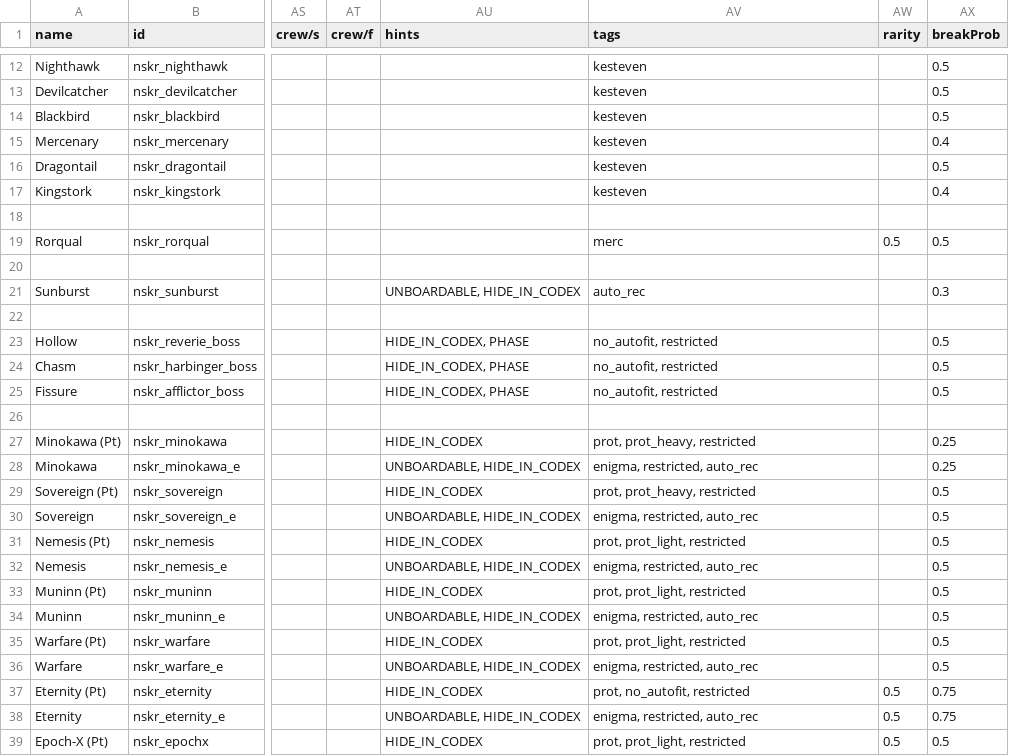
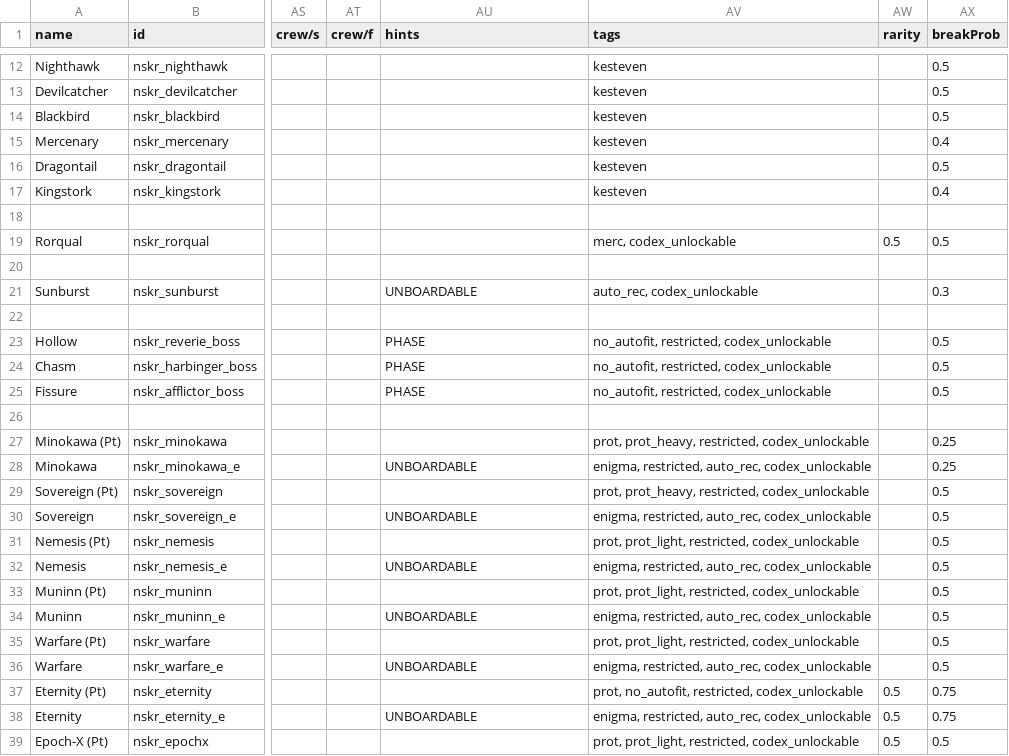
Before and after one commit to SirHartley/Lost.Sector, a CSV file: data/hulls/ship_data.csv, drawn as a sheet; only a part is shown, gaps mark what is left out; the diff covers the shown part only; the diff names each change by its address in the sheet, - before the commit and + after, or states it on an @@ line.

```diff
--- a/data/hulls/ship_data.csv
+++ b/data/hulls/ship_data.csv
-AV19 (tags): merc
+AV19 (tags): merc, codex_unlockable
-AU21 (hints): UNBOARDABLE, HIDE_IN_CODEX
+AU21 (hints): UNBOARDABLE
-AV21 (tags): auto_rec
+AV21 (tags): auto_rec, codex_unlockable
-AU23:AU25 (hints): HIDE_IN_CODEX, PHASE
+AU23:AU25 (hints): PHASE
-AV23:AV25 (tags): no_autofit, restricted
+AV23:AV25 (tags): no_autofit, restricted, codex_unlockable
-AU27 (hints): HIDE_IN_CODEX
+AU27 (hints): (empty)
-AV27 (tags): prot, prot_heavy, restricted
+AV27 (tags): prot, prot_heavy, restricted, codex_unlockable
-AU28 (hints): UNBOARDABLE, HIDE_IN_CODEX
+AU28 (hints): UNBOARDABLE
-AV28 (tags): enigma, restricted, auto_rec
+AV28 (tags): enigma, restricted, auto_rec, codex_unlockable
-AU29 (hints): HIDE_IN_CODEX
+AU29 (hints): (empty)
-AV29 (tags): prot, prot_heavy, restricted
+AV29 (tags): prot, prot_heavy, restricted, codex_unlockable
-AU30 (hints): UNBOARDABLE, HIDE_IN_CODEX
+AU30 (hints): UNBOARDABLE
-AV30 (tags): enigma, restricted, auto_rec
+AV30 (tags): enigma, restricted, auto_rec, codex_unlockable
-AU31 (hints): HIDE_IN_CODEX
+AU31 (hints): (empty)
-AV31 (tags): prot, prot_light, restricted
+AV31 (tags): prot, prot_light, restricted, codex_unlockable
-AU32 (hints): UNBOARDABLE, HIDE_IN_CODEX
+AU32 (hints): UNBOARDABLE
-AV32 (tags): enigma, restricted, auto_rec
+AV32 (tags): enigma, restricted, auto_rec, codex_unlockable
-AU33 (hints): HIDE_IN_CODEX
+AU33 (hints): (empty)
-AV33 (tags): prot, prot_light, restricted
+AV33 (tags): prot, prot_light, restricted, codex_unlockable
-AU34 (hints): UNBOARDABLE, HIDE_IN_CODEX
+AU34 (hints): UNBOARDABLE
-AV34 (tags): enigma, restricted, auto_rec
+AV34 (tags): enigma, restricted, auto_rec, codex_unlockable
-AU35 (hints): HIDE_IN_CODEX
+AU35 (hints): (empty)
-AV35 (tags): prot, prot_light, restricted
+AV35 (tags): prot, prot_light, restricted, codex_unlockable
-AU36 (hints): UNBOARDABLE, HIDE_IN_CODEX
+AU36 (hints): UNBOARDABLE
-AV36 (tags): enigma, restricted, auto_rec
+AV36 (tags): enigma, restricted, auto_rec, codex_unlockable
-AU37 (hints): HIDE_IN_CODEX
+AU37 (hints): (empty)
-AV37 (tags): prot, no_autofit, restricted
+AV37 (tags): prot, no_autofit, restricted, codex_unlockable
-AU38 (hints): UNBOARDABLE, HIDE_IN_CODEX
+AU38 (hints): UNBOARDABLE
-AV38 (tags): enigma, restricted, auto_rec
+AV38 (tags): enigma, restricted, auto_rec, codex_unlockable
-AU39 (hints): HIDE_IN_CODEX
+AU39 (hints): (empty)
-AV39 (tags): prot, prot_light, restricted
+AV39 (tags): prot, prot_light, restricted, codex_unlockable
```
Also changed, not shown: 18 edited cells elsewhere in this file, data/campaign/abilities.csv, data/campaign/special_items.csv, 21 other files.
